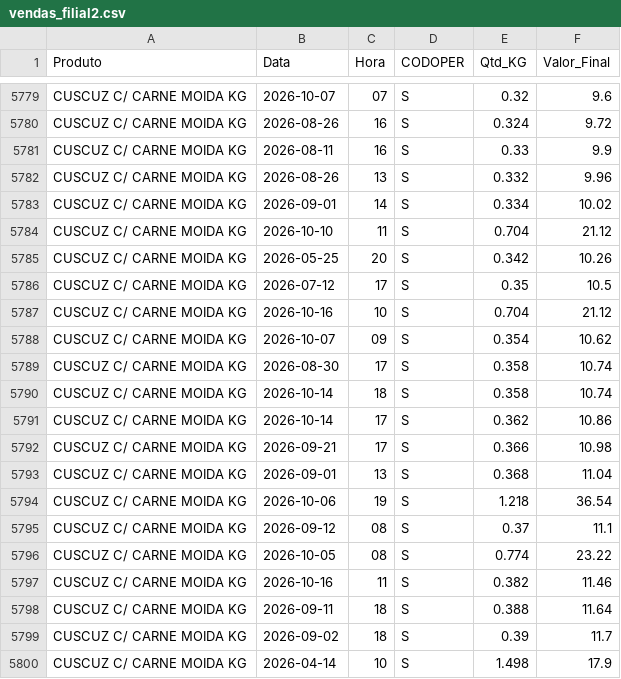
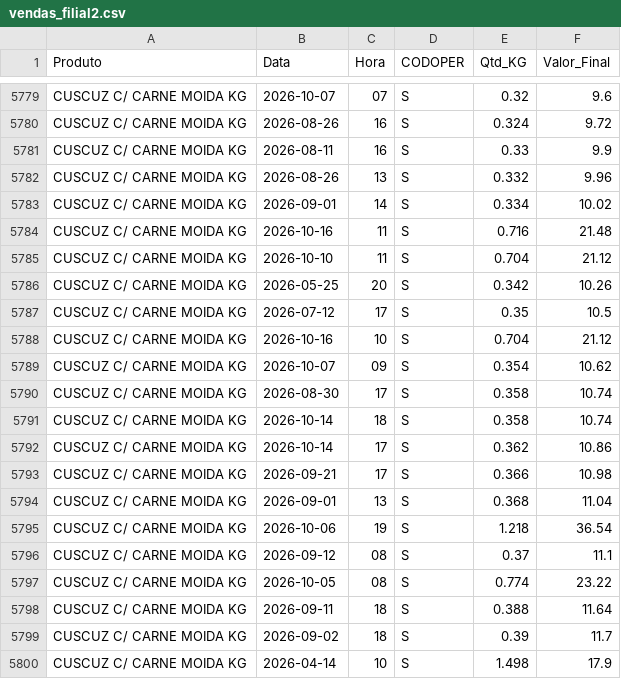
Before and after one commit to hadassagarcia/RotiFluxo, a CSV file: vendas_filial2.csv, drawn as a sheet; only a part is shown, gaps mark what is left out.

Commit message:
Atualização de Performance

```diff
--- a/vendas_filial2.csv
+++ b/vendas_filial2.csv
@@ -5783,2 +5783,3 @@ CUSCUZ C/ CARNE MOIDA KG,2026-08-26,13,S,0.332,9.96
 CUSCUZ C/ CARNE MOIDA KG,2026-09-01,14,S,0.334,10.02
+CUSCUZ C/ CARNE MOIDA KG,2026-10-16,11,S,0.716,21.48
 CUSCUZ C/ CARNE MOIDA KG,2026-10-10,11,S,0.704,21.12
@@ -5796,3 +5797,2 @@ CUSCUZ C/ CARNE MOIDA KG,2026-09-12,08,S,0.37,11.1
 CUSCUZ C/ CARNE MOIDA KG,2026-10-05,08,S,0.774,23.22
-CUSCUZ C/ CARNE MOIDA KG,2026-10-16,11,S,0.382,11.46
 CUSCUZ C/ CARNE MOIDA KG,2026-09-11,18,S,0.388,11.64
```
